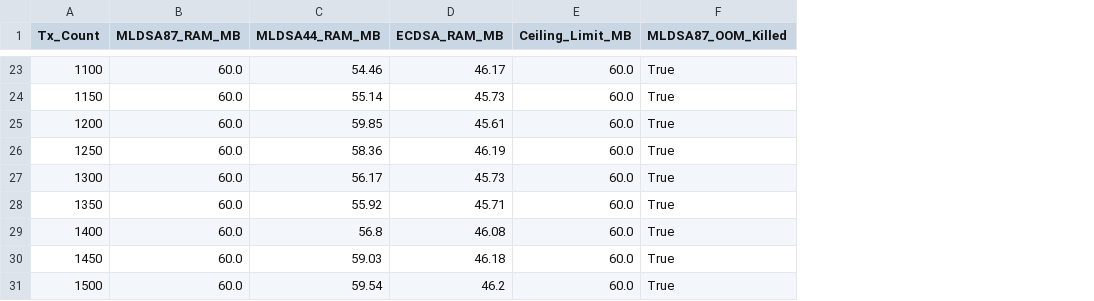
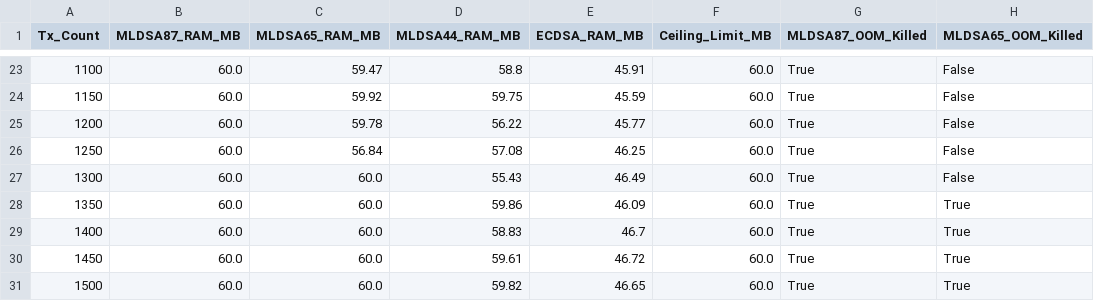
Before and after one commit to Jakiduy1410/Blockchain-CSATT, a CSV file: perf/results/perf01_extreme_oom_matrix.csv, drawn as a sheet; only a part is shown, gaps mark what is left out; addresses are those after the commit; the diff covers the shown part only; the diff names each change by its address in the sheet, - before the commit and + after, or states it on an @@ line.

Commit message:
Add detailed documentation for PERF module and include new JSON datasets
- Created `PERF_FILES_EXPLANATION.md` to provide comprehensive explanations of input and output data files in the PERF module, including structure, purpose, and usage.
- Added `txs_500_mldsa65.json` dataset for baseline testing with 500 transactions using ML-DSA-65 algorithm.
- Introduced `txs_stress_mldsa65.json` dataset for stress testing with 2,000 transactions using ML-DSA-65 algorithm.

```diff
--- a/perf/results/perf01_extreme_oom_matrix.csv
+++ b/perf/results/perf01_extreme_oom_matrix.csv
+column C (MLDSA65_RAM_MB), rows 23-31: 59.47 | 59.92 | 59.78 | 56.84 | 60.0 | 60.0 | 60.0 | 60.0 | 60.0
+column H (MLDSA65_OOM_Killed), rows 23-31: False | False | False | False | False | True | True | True | True
-D23 (MLDSA44_RAM_MB): 54.46
+D23 (MLDSA44_RAM_MB): 58.8
-E23 (ECDSA_RAM_MB): 46.17
+E23 (ECDSA_RAM_MB): 45.91
-D24 (MLDSA44_RAM_MB): 55.14
+D24 (MLDSA44_RAM_MB): 59.75
-E24 (ECDSA_RAM_MB): 45.73
+E24 (ECDSA_RAM_MB): 45.59
-D25 (MLDSA44_RAM_MB): 59.85
+D25 (MLDSA44_RAM_MB): 56.22
-E25 (ECDSA_RAM_MB): 45.61
+E25 (ECDSA_RAM_MB): 45.77
-D26 (MLDSA44_RAM_MB): 58.36
+D26 (MLDSA44_RAM_MB): 57.08
-E26 (ECDSA_RAM_MB): 46.19
+E26 (ECDSA_RAM_MB): 46.25
-D27 (MLDSA44_RAM_MB): 56.17
+D27 (MLDSA44_RAM_MB): 55.43
-E27 (ECDSA_RAM_MB): 45.73
+E27 (ECDSA_RAM_MB): 46.49
-D28 (MLDSA44_RAM_MB): 55.92
+D28 (MLDSA44_RAM_MB): 59.86
-E28 (ECDSA_RAM_MB): 45.71
+E28 (ECDSA_RAM_MB): 46.09
-D29 (MLDSA44_RAM_MB): 56.8
+D29 (MLDSA44_RAM_MB): 58.83
-E29 (ECDSA_RAM_MB): 46.08
+E29 (ECDSA_RAM_MB): 46.7
-D30 (MLDSA44_RAM_MB): 59.03
+D30 (MLDSA44_RAM_MB): 59.61
-E30 (ECDSA_RAM_MB): 46.18
+E30 (ECDSA_RAM_MB): 46.72
-D31 (MLDSA44_RAM_MB): 59.54
+D31 (MLDSA44_RAM_MB): 59.82
-E31 (ECDSA_RAM_MB): 46.2
+E31 (ECDSA_RAM_MB): 46.65
```
Also changed, not shown: 62 edited cells elsewhere in this file, perf/results/perf01_macro_matrix.csv, perf/results/perf01_matrix.csv, 26 other files.
